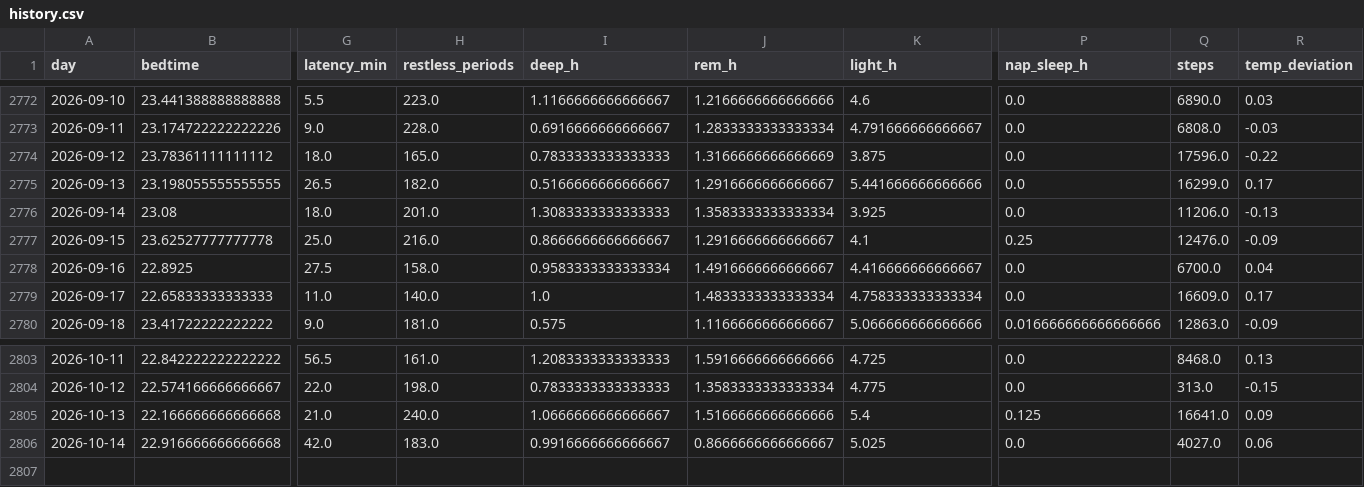
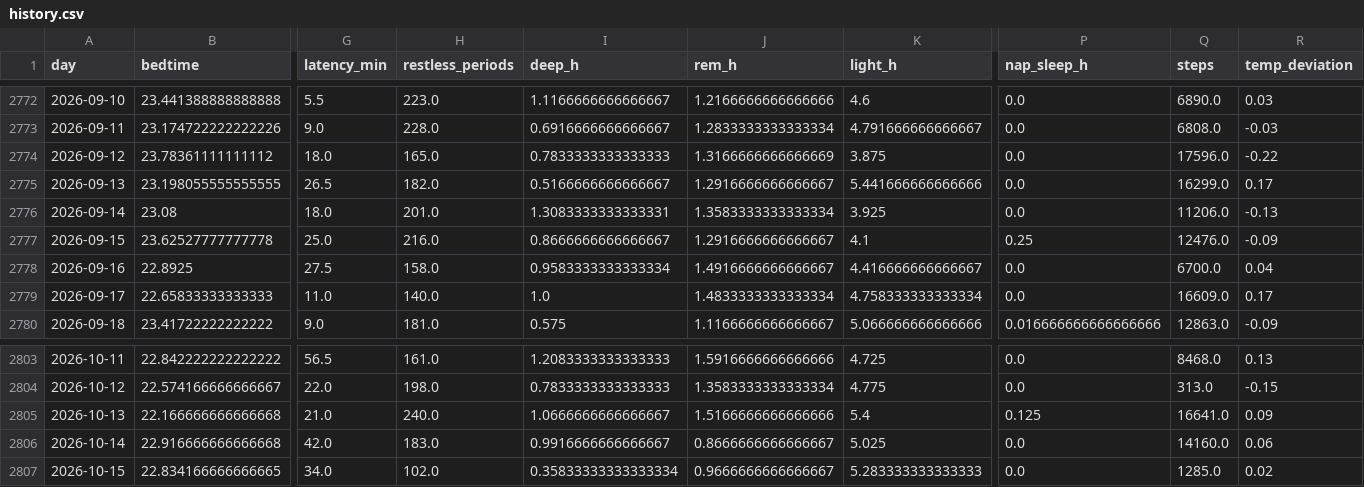
Before and after one commit to petedilworth/health-tracker, a CSV file: data/history.csv, drawn as a sheet; only a part is shown, gaps mark what is left out; rows hold the shown columns only; the diff names each change by its address in the sheet, - before the commit and + after, or states it on an @@ line.

```diff
--- a/data/history.csv
+++ b/data/history.csv
-I2776 (deep_h): 1.3083333333333333
+I2776 (deep_h): 1.3083333333333331
-Q2806 (steps): 4027.0
+Q2806 (steps): 14160.0
+row 2807: 2026-10-15 | 22.834166666666665 | 34.0 | 102.0 | 0.35833333333333334 | 0.9666666666666667 | 5.283333333333333 | 0.0 | 1285.0 | 0.02
```
Also changed, not shown: 27 other files.
